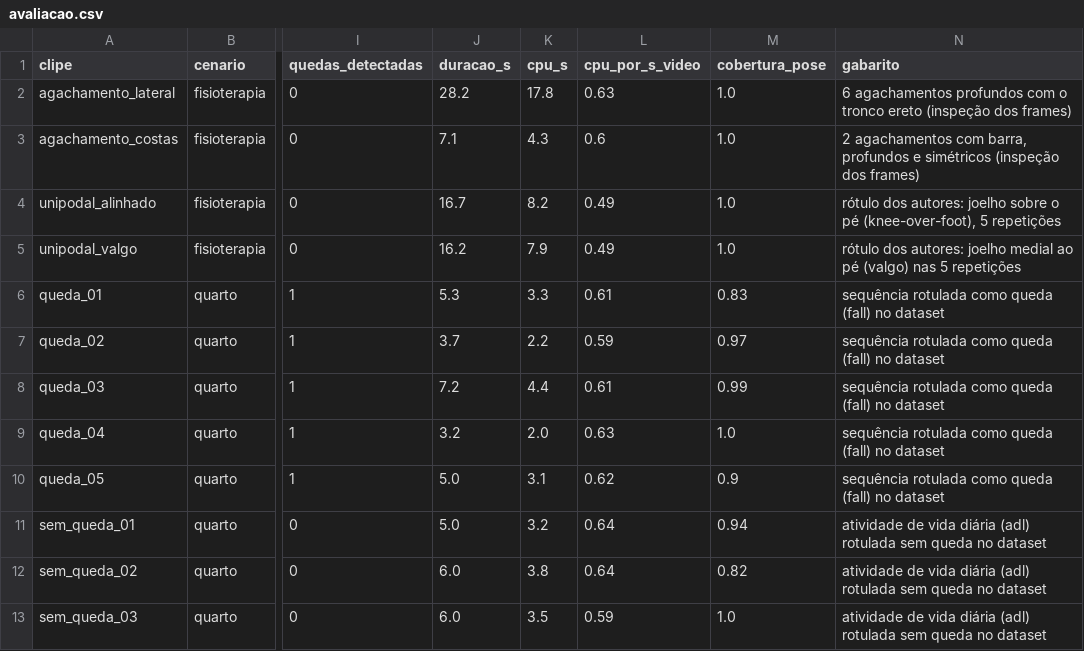
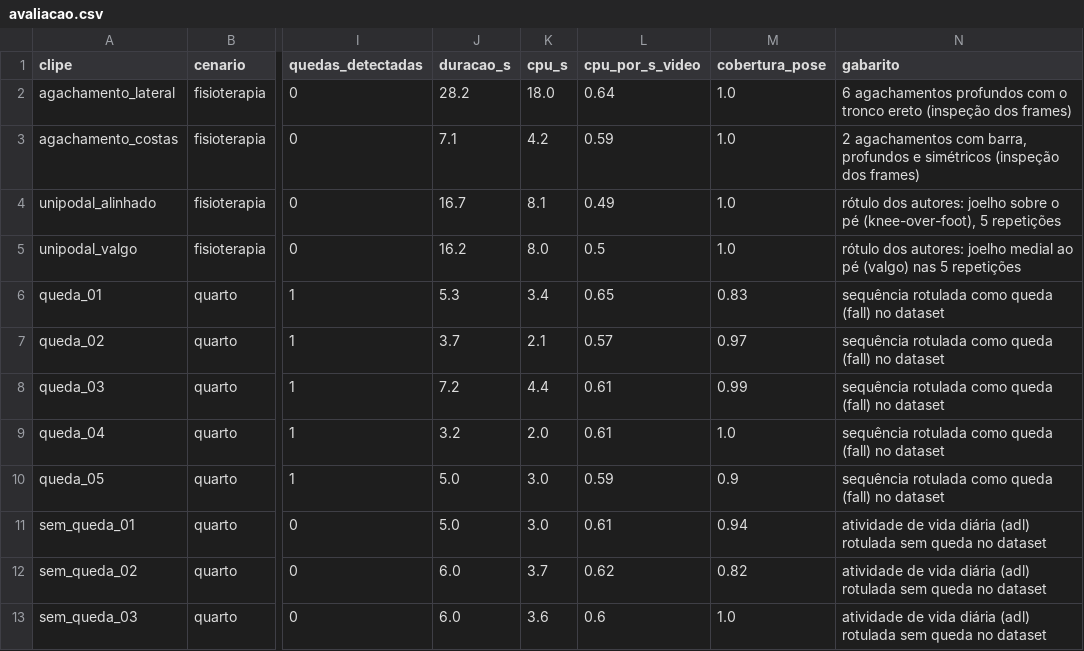
Before and after one commit to fiap-postech-ia-para-devs-grupo/9IADT-fase-4-tech-challenge, a CSV file: results/video/avaliacao.csv, drawn as a sheet; only a part is shown, gaps mark what is left out; the diff names each change by its address in the sheet, - before the commit and + after, or states it on an @@ line.

```diff
--- a/results/video/avaliacao.csv
+++ b/results/video/avaliacao.csv
-K2 (cpu_s): 17.8
+K2 (cpu_s): 18.0
-L2 (cpu_por_s_video): 0.63
+L2 (cpu_por_s_video): 0.64
-K3 (cpu_s): 4.3
+K3 (cpu_s): 4.2
-L3 (cpu_por_s_video): 0.6
+L3 (cpu_por_s_video): 0.59
-K4 (cpu_s): 8.2
+K4 (cpu_s): 8.1
-K5 (cpu_s): 7.9
+K5 (cpu_s): 8.0
-L5 (cpu_por_s_video): 0.49
+L5 (cpu_por_s_video): 0.5
-K6 (cpu_s): 3.3
+K6 (cpu_s): 3.4
-L6 (cpu_por_s_video): 0.61
+L6 (cpu_por_s_video): 0.65
-K7 (cpu_s): 2.2
+K7 (cpu_s): 2.1
-L7 (cpu_por_s_video): 0.59
+L7 (cpu_por_s_video): 0.57
-L9 (cpu_por_s_video): 0.63
+L9 (cpu_por_s_video): 0.61
-K10 (cpu_s): 3.1
+K10 (cpu_s): 3.0
-L10 (cpu_por_s_video): 0.62
+L10 (cpu_por_s_video): 0.59
-K11 (cpu_s): 3.2
+K11 (cpu_s): 3.0
-L11 (cpu_por_s_video): 0.64
+L11 (cpu_por_s_video): 0.61
-K12 (cpu_s): 3.8
+K12 (cpu_s): 3.7
-L12 (cpu_por_s_video): 0.64
+L12 (cpu_por_s_video): 0.62
-K13 (cpu_s): 3.5
+K13 (cpu_s): 3.6
-L13 (cpu_por_s_video): 0.59
+L13 (cpu_por_s_video): 0.6
```
Also changed, not shown: 16 other files.
